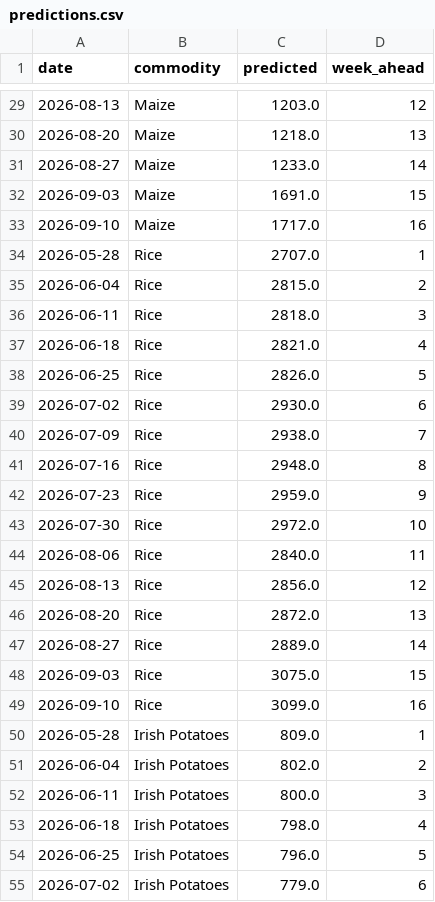
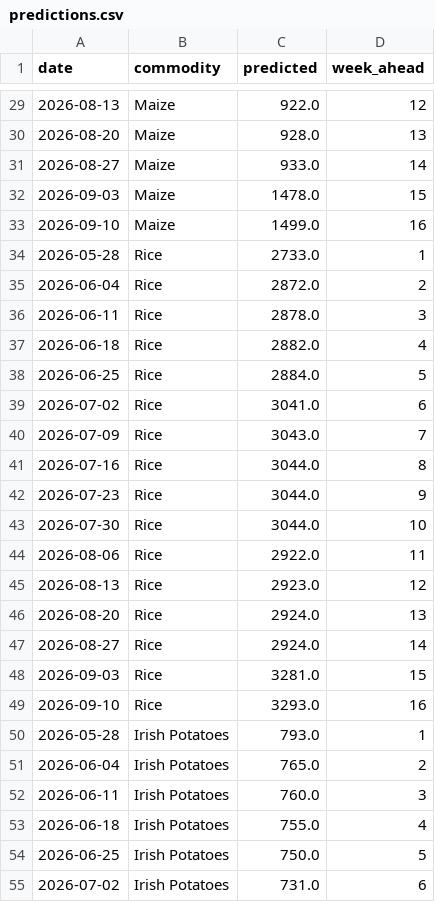
Before and after one commit to Swai-D/SokoAI, a CSV file: SokoAI_NextJS_Project/sokoai-app/data/predictions.csv, drawn as a sheet; only a part is shown, gaps mark what is left out; the diff covers the shown part only.

```diff
--- a/SokoAI_NextJS_Project/sokoai-app/data/predictions.csv
+++ b/SokoAI_NextJS_Project/sokoai-app/data/predictions.csv
@@ -29,27 +29,27 @@ date,commodity,predicted,week_ahead
-2026-08-13,Maize,1203.0,12
-2026-08-20,Maize,1218.0,13
-2026-08-27,Maize,1233.0,14
-2026-09-03,Maize,1691.0,15
-2026-09-10,Maize,1717.0,16
-2026-05-28,Rice,2707.0,1
-2026-06-04,Rice,2815.0,2
-2026-06-11,Rice,2818.0,3
-2026-06-18,Rice,2821.0,4
-2026-06-25,Rice,2826.0,5
-2026-07-02,Rice,2930.0,6
-2026-07-09,Rice,2938.0,7
-2026-07-16,Rice,2948.0,8
-2026-07-23,Rice,2959.0,9
-2026-07-30,Rice,2972.0,10
-2026-08-06,Rice,2840.0,11
-2026-08-13,Rice,2856.0,12
-2026-08-20,Rice,2872.0,13
-2026-08-27,Rice,2889.0,14
-2026-09-03,Rice,3075.0,15
-2026-09-10,Rice,3099.0,16
-2026-05-28,Irish Potatoes,809.0,1
-2026-06-04,Irish Potatoes,802.0,2
-2026-06-11,Irish Potatoes,800.0,3
-2026-06-18,Irish Potatoes,798.0,4
-2026-06-25,Irish Potatoes,796.0,5
-2026-07-02,Irish Potatoes,779.0,6
+2026-08-13,Maize,922.0,12
+2026-08-20,Maize,928.0,13
+2026-08-27,Maize,933.0,14
+2026-09-03,Maize,1478.0,15
+2026-09-10,Maize,1499.0,16
+2026-05-28,Rice,2733.0,1
+2026-06-04,Rice,2872.0,2
+2026-06-11,Rice,2878.0,3
+2026-06-18,Rice,2882.0,4
+2026-06-25,Rice,2884.0,5
+2026-07-02,Rice,3041.0,6
+2026-07-09,Rice,3043.0,7
+2026-07-16,Rice,3044.0,8
+2026-07-23,Rice,3044.0,9
+2026-07-30,Rice,3044.0,10
+2026-08-06,Rice,2922.0,11
+2026-08-13,Rice,2923.0,12
+2026-08-20,Rice,2924.0,13
+2026-08-27,Rice,2924.0,14
+2026-09-03,Rice,3281.0,15
+2026-09-10,Rice,3293.0,16
+2026-05-28,Irish Potatoes,793.0,1
+2026-06-04,Irish Potatoes,765.0,2
+2026-06-11,Irish Potatoes,760.0,3
+2026-06-18,Irish Potatoes,755.0,4
+2026-06-25,Irish Potatoes,750.0,5
+2026-07-02,Irish Potatoes,731.0,6
```
Also changed, not shown: 53 edited cells elsewhere in this file, 39 other files.
